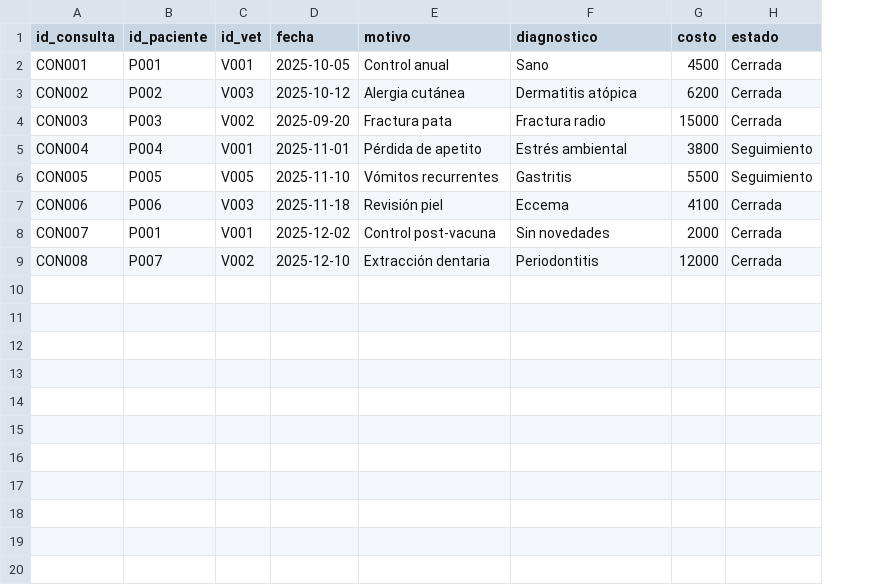
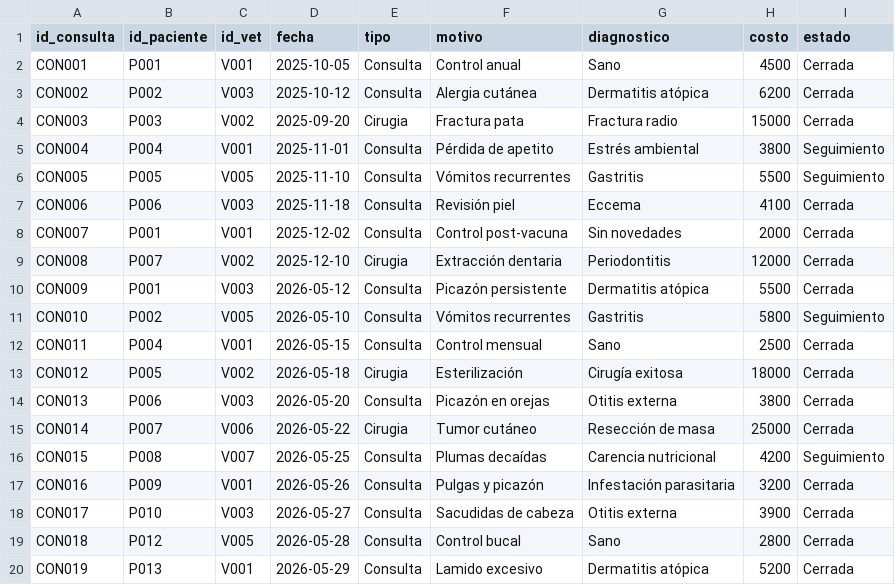
Before and after one commit to clararodriguezacevedo/vetsalud-bdd, a CSV file: data/consultas.csv, drawn as a sheet; only a part is shown; the diff covers the shown part only; the diff names each change by its address in the sheet, - before the commit and + after, or states it on an @@ line.

Commit message:
add more sample data

```diff
--- a/data/consultas.csv
+++ b/data/consultas.csv
+column E (tipo), rows 2-9: Consulta | Consulta | Cirugia | Consulta | Consulta | Consulta | Consulta | Cirugia
+row 10: CON009 | P001 | V003 | 2026-05-12 | Consulta | Picazón persistente | Dermatitis atópica | 5500 | Cerrada
+row 11: CON010 | P002 | V005 | 2026-05-10 | Consulta | Vómitos recurrentes | Gastritis | 5800 | Seguimiento
+row 12: CON011 | P004 | V001 | 2026-05-15 | Consulta | Control mensual | Sano | 2500 | Cerrada
+row 13: CON012 | P005 | V002 | 2026-05-18 | Cirugia | Esterilización | Cirugía exitosa | 18000 | Cerrada
+row 14: CON013 | P006 | V003 | 2026-05-20 | Consulta | Picazón en orejas | Otitis externa | 3800 | Cerrada
+row 15: CON014 | P007 | V006 | 2026-05-22 | Cirugia | Tumor cutáneo | Resección de masa | 25000 | Cerrada
+row 16: CON015 | P008 | V007 | 2026-05-25 | Consulta | Plumas decaídas | Carencia nutricional | 4200 | Seguimiento
+row 17: CON016 | P009 | V001 | 2026-05-26 | Consulta | Pulgas y picazón | Infestación parasitaria | 3200 | Cerrada
+row 18: CON017 | P010 | V003 | 2026-05-27 | Consulta | Sacudidas de cabeza | Otitis externa | 3900 | Cerrada
+row 19: CON018 | P012 | V005 | 2026-05-28 | Consulta | Control bucal | Sano | 2800 | Cerrada
+row 20: CON019 | P013 | V001 | 2026-05-29 | Consulta | Lamido excesivo | Dermatitis atópica | 5200 | Cerrada
```
Also changed, not shown: 10 added rows elsewhere in this file, data/pacientes.csv, data/propietarios.csv, 4 other files.
